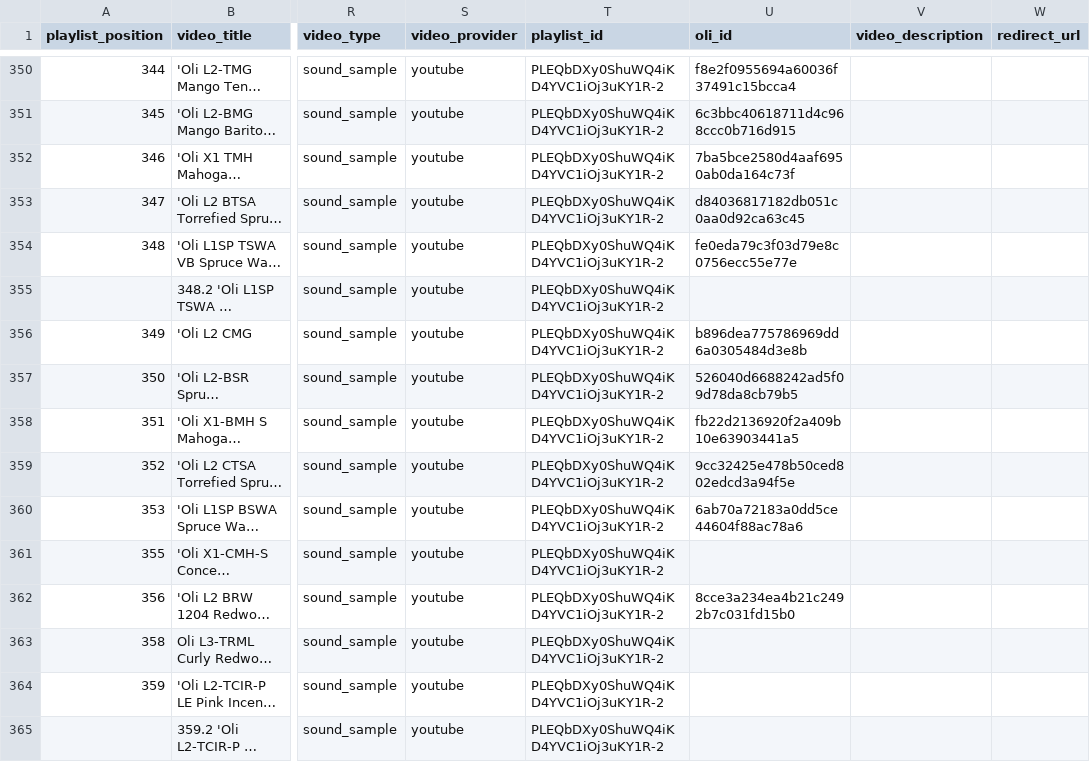
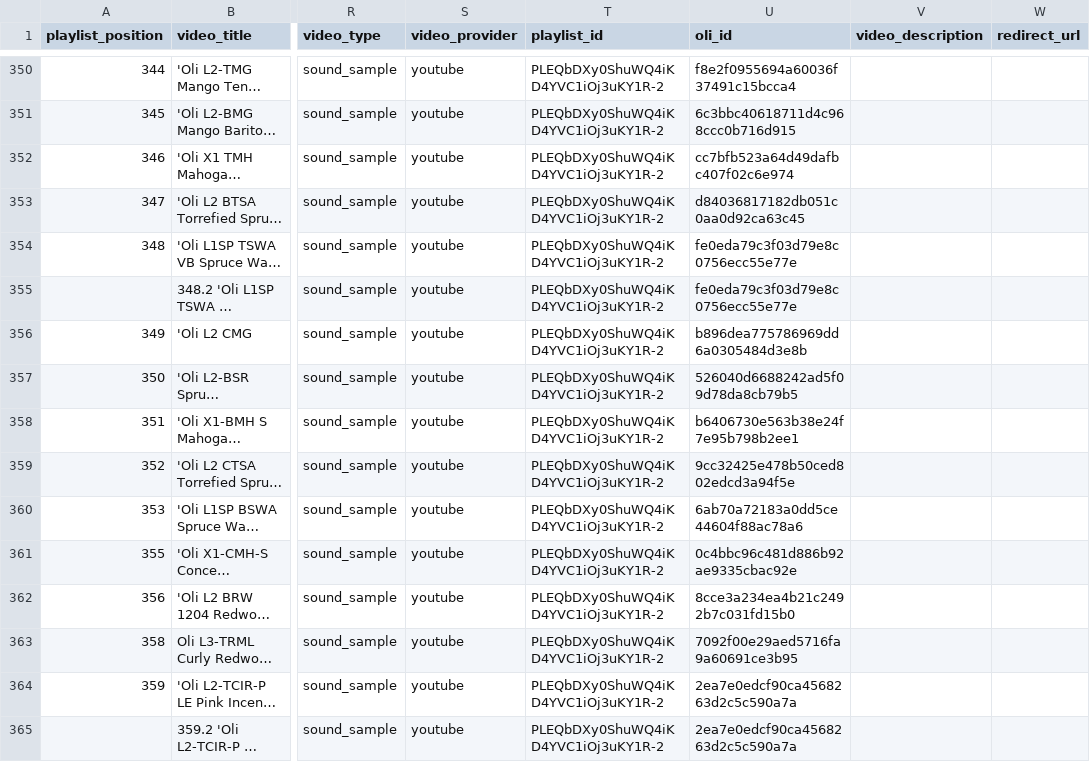
Before and after one commit to wykhuh/oli-database, a CSV file: raw_data/Oli.csv, drawn as a sheet; only a part is shown, gaps mark what is left out; long unchanged cells end in …; the diff covers the shown part only; the diff names each change by its address in the sheet, - before the commit and + after, or states it on an @@ line.

Commit message:
add script to update video data and oli_id for Oli.csv

```diff
--- a/raw_data/Oli.csv
+++ b/raw_data/Oli.csv
-U352 (oli_id): 7ba5bce2580d4aaf6950ab0da164c73f
+U352 (oli_id): cc7bfb523a64d49dafbc407f02c6e974
-U355 (oli_id): (empty)
+U355 (oli_id): fe0eda79c3f03d79e8c0756ecc55e77e
-U358 (oli_id): fb22d2136920f2a409b10e63903441a5
+U358 (oli_id): b6406730e563b38e24f7e95b798b2ee1
-U361 (oli_id): (empty)
+U361 (oli_id): 0c4bbc96c481d886b92ae9335cbac92e
-U363 (oli_id): (empty)
+U363 (oli_id): 7092f00e29aed5716fa9a60691ce3b95
-U364:U365 (oli_id): (empty)
+U364:U365 (oli_id): 2ea7e0edcf90ca4568263d2c5c590a7a
```
Also changed, not shown: 24 edited cells elsewhere in this file, 2 other files.
